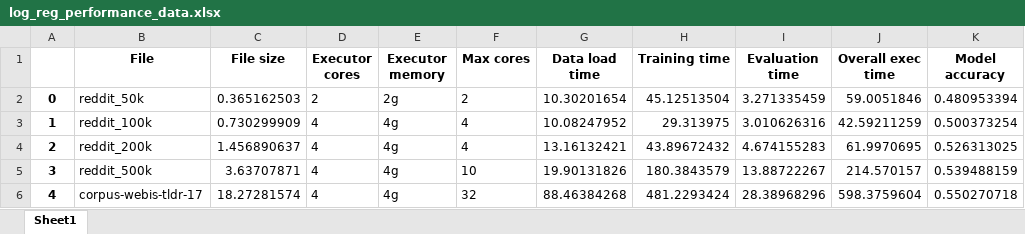
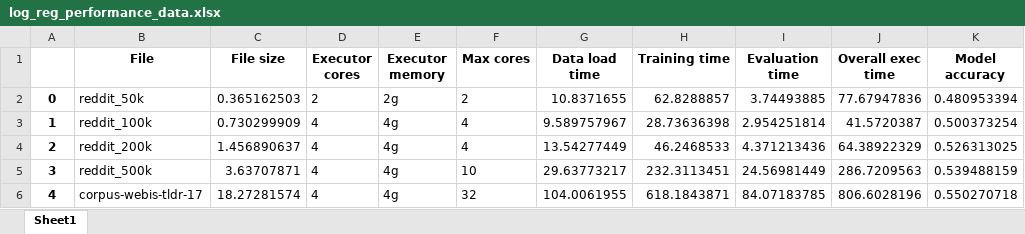
Before and after one commit to LeonS-creator/DE_project, an Excel workbook: output/log_reg_performance_data.xlsx, sheet Sheet1, drawn as a sheet; values as stored, in another font and other column widths than the file's, no borders; the diff names each change by its address in the sheet, - before the commit and + after, or states it on an @@ line.

Commit message:
Log reg model, added data and visualisation.

```diff
--- a/output/log_reg_performance_data.xlsx (sheet Sheet1)
+++ b/output/log_reg_performance_data.xlsx (sheet Sheet1)
-G2 (Data load time): 10.30201654
+G2 (Data load time): 10.8371655
-H2 (Training time): 45.12513504
+H2 (Training time): 62.8288857
-I2 (Evaluation time): 3.271335459
+I2 (Evaluation time): 3.74493885
-J2 (Overall exec time): 59.0051846
+J2 (Overall exec time): 77.67947836
-G3 (Data load time): 10.08247952
+G3 (Data load time): 9.589757967
-H3 (Training time): 29.313975
+H3 (Training time): 28.73636398
-I3 (Evaluation time): 3.010626316
+I3 (Evaluation time): 2.954251814
-J3 (Overall exec time): 42.59211259
+J3 (Overall exec time): 41.5720387
-G4 (Data load time): 13.16132421
+G4 (Data load time): 13.54277449
-H4 (Training time): 43.89672432
+H4 (Training time): 46.2468533
-I4 (Evaluation time): 4.674155283
+I4 (Evaluation time): 4.371213436
-J4 (Overall exec time): 61.9970695
+J4 (Overall exec time): 64.38922329
-G5 (Data load time): 19.90131826
+G5 (Data load time): 29.63773217
-H5 (Training time): 180.3843579
+H5 (Training time): 232.3113451
-I5 (Evaluation time): 13.88722267
+I5 (Evaluation time): 24.56981449
-J5 (Overall exec time): 214.570157
+J5 (Overall exec time): 286.7209563
-G6 (Data load time): 88.46384268
+G6 (Data load time): 104.0061955
-H6 (Training time): 481.2293424
+H6 (Training time): 618.1843871
-I6 (Evaluation time): 28.38968296
+I6 (Evaluation time): 84.07183785
-J6 (Overall exec time): 598.3759604
+J6 (Overall exec time): 806.6028196
```
Also changed, not shown: 6 other files.
